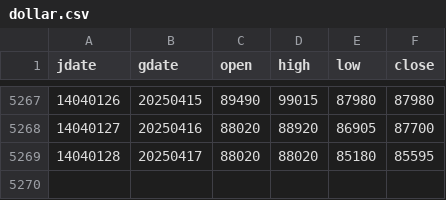
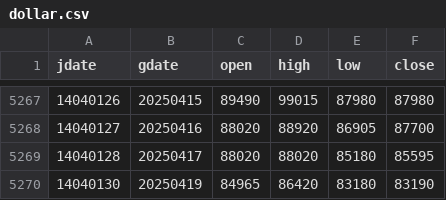
Before and after one commit to m-ahmadi/m-ahmadi.github.io, a CSV file: data/dollar.csv, drawn as a sheet; only a part is shown, gaps mark what is left out; the diff names each change by its address in the sheet, - before the commit and + after, or states it on an @@ line.

Commit message:
data update

```diff
--- a/data/dollar.csv
+++ b/data/dollar.csv
+row 5270: 14040130 | 20250419 | 84965 | 86420 | 83180 | 83190
```
Also changed, not shown: 5 other files.
